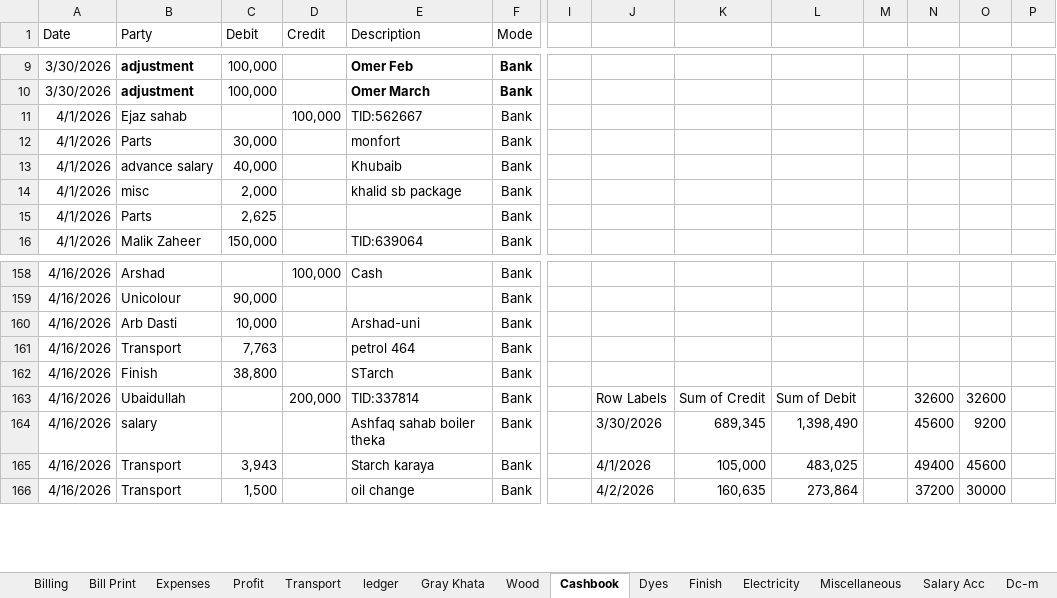
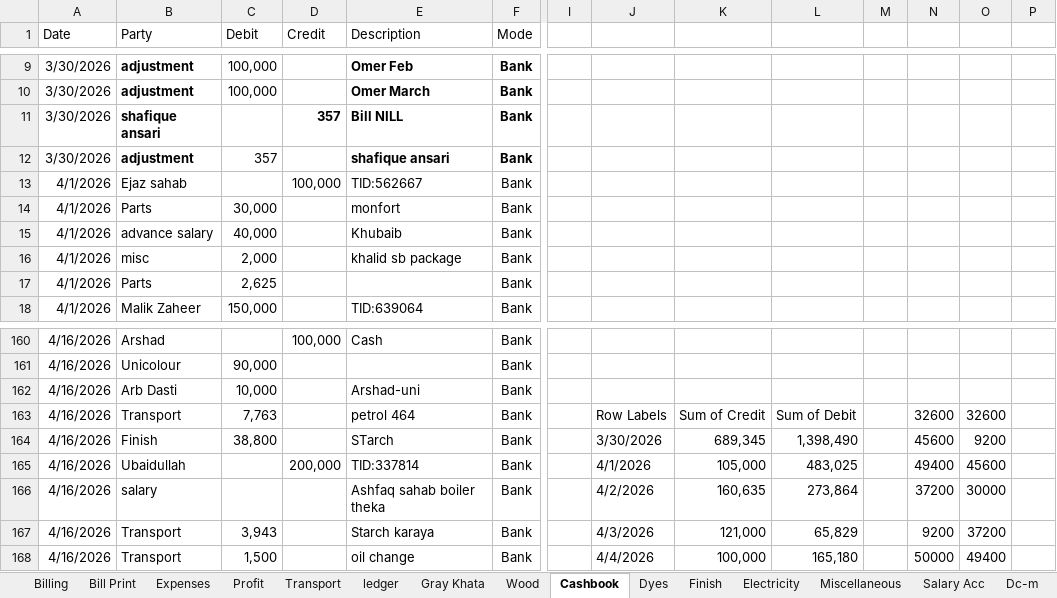
Before and after one commit to omerrazzaq4/Alhamd_April, an Excel workbook: Factory_Khata_April.xlsx, sheet Cashbook, drawn as a sheet; only a part is shown, gaps mark what is left out; values as stored, in another font and other column widths than the file's, no borders; charts and pictures and table styles not drawn; addresses are those after the commit; rows hold the shown columns only; the diff covers the shown part only; the diff names each change by its address in the sheet, - before the commit and + after, or states it on an @@ line.

```diff
--- a/Factory_Khata_April.xlsx (sheet Cashbook)
+++ b/Factory_Khata_April.xlsx (sheet Cashbook)
+row 11: 3/30/2026 | shafique ansari |  | 357 | Bill NILL | Bank
+row 12: 3/30/2026 | adjustment | 357 |  | shafique ansari | Bank
-J163: (empty)
+J163: Row Labels
-K163: (empty)
+K163: Sum of Credit
-L163: (empty)
+L163: Sum of Debit
-N163: (empty)
+N163: 32600
-O163: (empty)
+O163: 32600
-J164: (empty)
+J164: 3/30/2026
-K164: (empty)
+K164: 689,345
-L164: (empty)
+L164: 1,398,490
-N164: (empty)
+N164: 45600
-O164: (empty)
+O164: 9200
-J165: Row Labels
+J165: 4/1/2026
-K165: Sum of Credit
+K165: 105,000
-L165: Sum of Debit
+L165: 483,025
-N165: 32600
+N165: 49400
-O165: 32600
+O165: 45600
-J166: 3/30/2026
+J166: 4/2/2026
-K166: 689,345
+K166: 160,635
-L166: 1,398,490
+L166: 273,864
-N166: 45600
+N166: 37200
-O166: 9200
+O166: 30000
-J167: 4/1/2026
+J167: 4/3/2026
-K167: 105,000
+K167: 121,000
-L167: 483,025
+L167: 65,829
-N167: 49400
+N167: 9200
-O167: 45600
+O167: 37200
-J168: 4/2/2026
+J168: 4/4/2026
-K168: 160,635
+K168: 100,000
-L168: 273,864
+L168: 165,180
-N168: 37200
+N168: 50000
-O168: 30000
+O168: 49400
```
Also changed, not shown: other rows of this sheet, sheet ledger, sheet Expenses, sheet Profit, sheet Billing, sheet Balance, hidden cells, charts or pictures.
